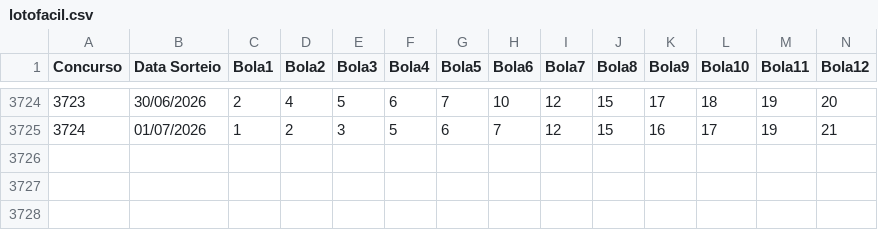
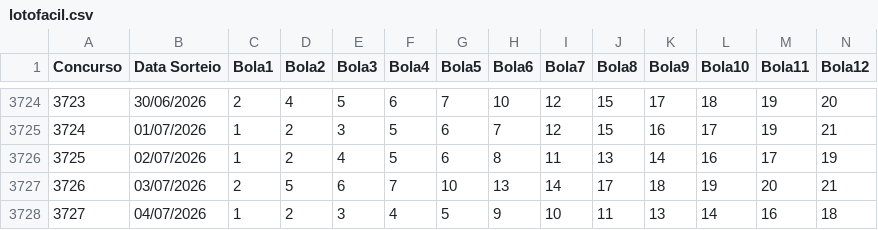
Before and after one commit to AdHAUSS/GAIN, a CSV file: lotofacil.csv, drawn as a sheet; only a part is shown, gaps mark what is left out; rows hold the shown columns only; the diff names each change by its address in the sheet, - before the commit and + after, or states it on an @@ line.

Commit message:
Add new lottery entries for July 2026

```diff
--- a/lotofacil.csv
+++ b/lotofacil.csv
+row 3726: 3725 | 02/07/2026 | 1 | 2 | 4 | 5 | 6 | 8 | 11 | 13 | 14 | 16 | 17 | 19
+row 3727: 3726 | 03/07/2026 | 2 | 5 | 6 | 7 | 10 | 13 | 14 | 17 | 18 | 19 | 20 | 21
+row 3728: 3727 | 04/07/2026 | 1 | 2 | 3 | 4 | 5 | 9 | 10 | 11 | 13 | 14 | 16 | 18
```
